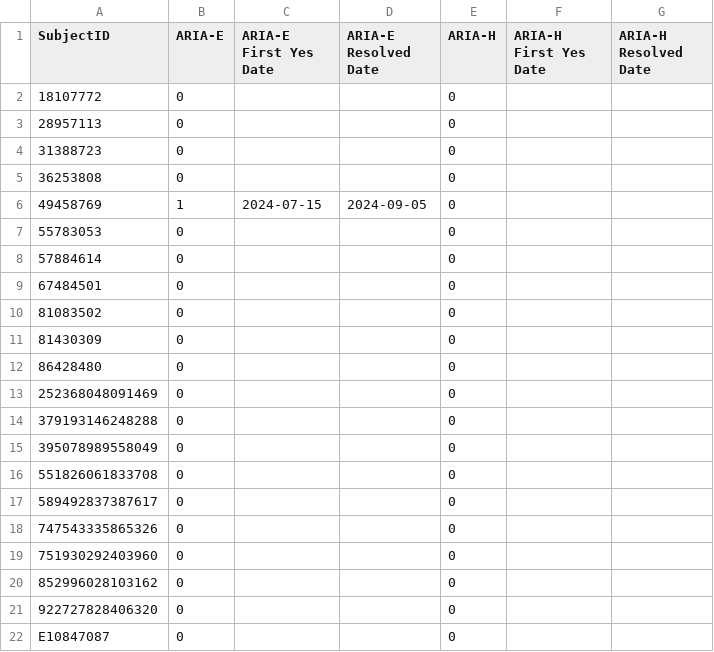
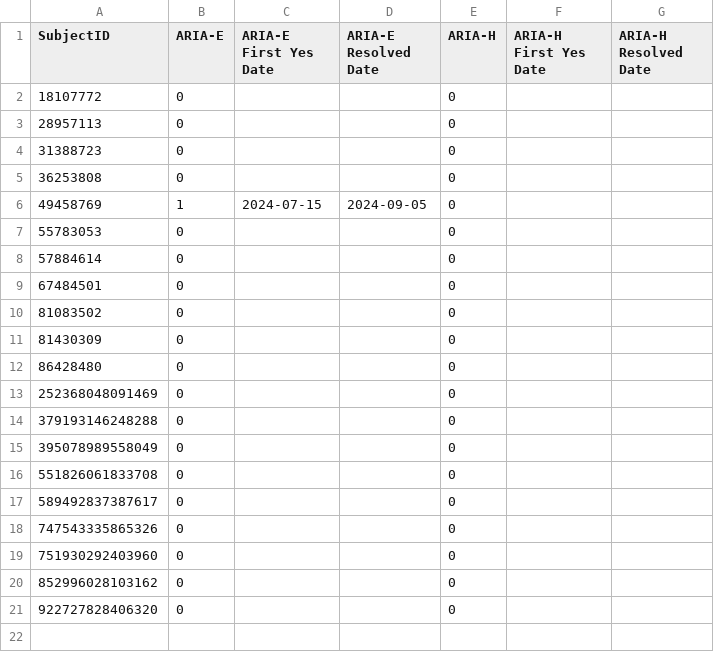
Before and after one commit to LisRosnes/ARIA_research, a CSV file: aria_mapping_output.csv, drawn as a sheet; the diff names each change by its address in the sheet, - before the commit and + after, or states it on an @@ line.

```diff
--- a/aria_mapping_output.csv
+++ b/aria_mapping_output.csv
-row 22: E10847087 | 0 |  |  | 0
```
Also changed, not shown: 1 other file.
